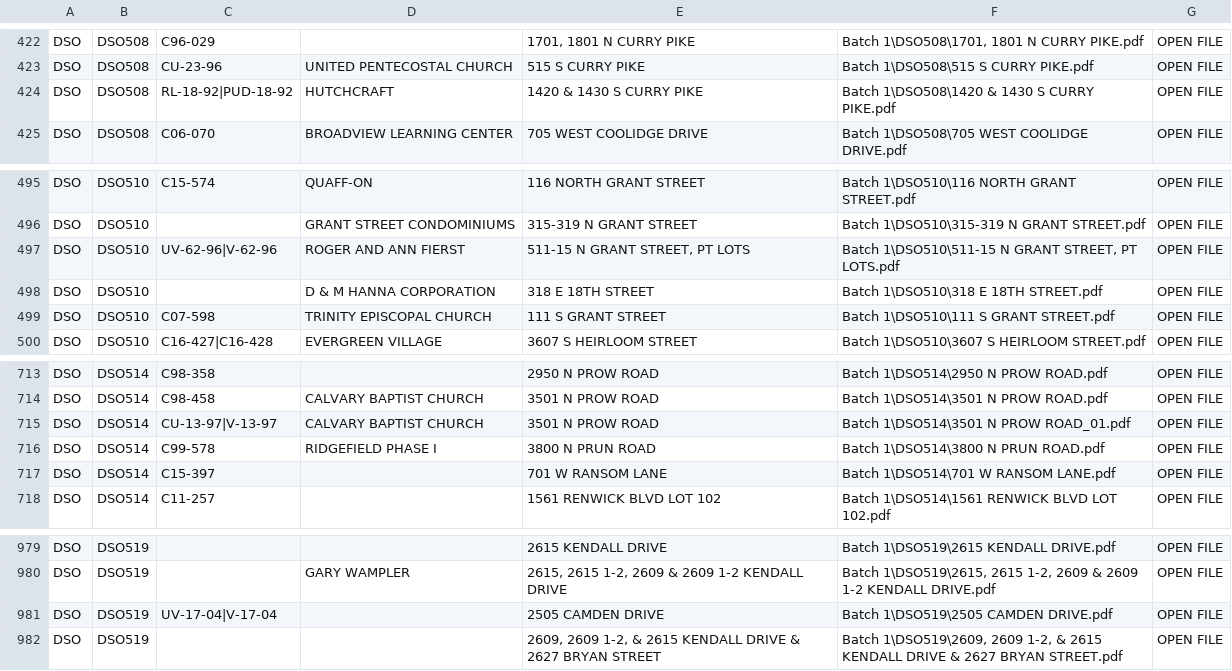
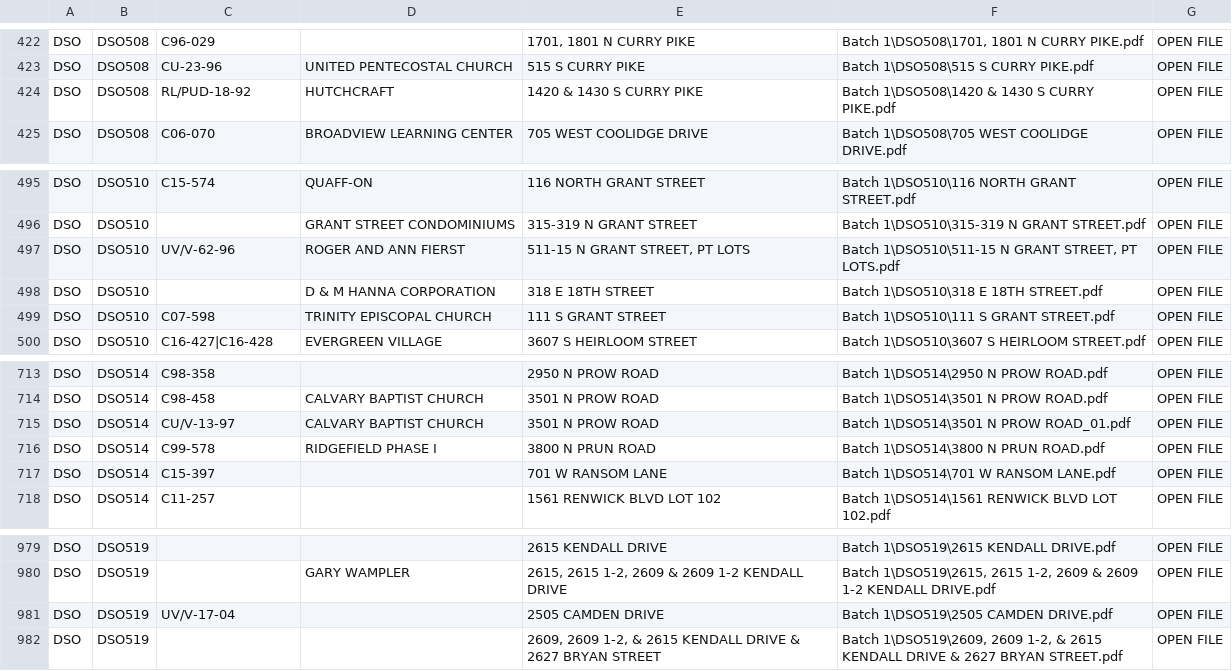
Before and after one commit to City-of-Bloomington/onbase, a CSV file: dso.csv, drawn as a sheet; only a part is shown, gaps mark what is left out.

```diff
--- a/dso.csv
+++ b/dso.csv
@@ -423,3 +423,3 @@ DSO,DSO508,C96-029,,"1701, 1801 N CURRY PIKE","Batch 1\DSO508\1701, 1801 N CURRY
 DSO,DSO508,CU-23-96,UNITED PENTECOSTAL CHURCH,515 S CURRY PIKE,Batch 1\DSO508\515 S CURRY PIKE.pdf,OPEN FILE
-DSO,DSO508,RL-18-92|PUD-18-92,HUTCHCRAFT,1420 & 1430 S CURRY PIKE,Batch 1\DSO508\1420 & 1430 S CURRY PIKE.pdf,OPEN FILE
+DSO,DSO508,RL/PUD-18-92,HUTCHCRAFT,1420 & 1430 S CURRY PIKE,Batch 1\DSO508\1420 & 1430 S CURRY PIKE.pdf,OPEN FILE
 DSO,DSO508,C06-070,BROADVIEW LEARNING CENTER,705 WEST COOLIDGE DRIVE,Batch 1\DSO508\705 WEST COOLIDGE DRIVE.pdf,OPEN FILE
@@ -496,3 +496,3 @@ DSO,DSO510,C15-574,QUAFF-ON,116 NORTH GRANT STREET,Batch 1\DSO510\116 NORTH GRAN
 DSO,DSO510,,GRANT STREET CONDOMINIUMS,315-319 N GRANT STREET,Batch 1\DSO510\315-319 N GRANT STREET.pdf,OPEN FILE
-DSO,DSO510,UV-62-96|V-62-96,ROGER AND ANN FIERST,"511-15 N GRANT STREET, PT LOTS","Batch 1\DSO510\511-15 N GRANT STREET, PT LOTS.pdf",OPEN FILE
+DSO,DSO510,UV/V-62-96,ROGER AND ANN FIERST,"511-15 N GRANT STREET, PT LOTS","Batch 1\DSO510\511-15 N GRANT STREET, PT LOTS.pdf",OPEN FILE
 DSO,DSO510,,D & M HANNA CORPORATION,318 E 18TH STREET,Batch 1\DSO510\318 E 18TH STREET.pdf,OPEN FILE
@@ -714,3 +714,3 @@ DSO,DSO514,C98-358,,2950 N PROW ROAD,Batch 1\DSO514\2950 N PROW ROAD.pdf,OPEN FI
 DSO,DSO514,C98-458,CALVARY BAPTIST CHURCH,3501 N PROW ROAD,Batch 1\DSO514\3501 N PROW ROAD.pdf,OPEN FILE
-DSO,DSO514,CU-13-97|V-13-97,CALVARY BAPTIST CHURCH,3501 N PROW ROAD,Batch 1\DSO514\3501 N PROW ROAD_01.pdf,OPEN FILE
+DSO,DSO514,CU/V-13-97,CALVARY BAPTIST CHURCH,3501 N PROW ROAD,Batch 1\DSO514\3501 N PROW ROAD_01.pdf,OPEN FILE
 DSO,DSO514,C99-578,RIDGEFIELD PHASE I,3800 N PRUN ROAD,Batch 1\DSO514\3800 N PRUN ROAD.pdf,OPEN FILE
@@ -980,3 +980,3 @@ DSO,DSO519,,,2615 KENDALL DRIVE,Batch 1\DSO519\2615 KENDALL DRIVE.pdf,OPEN FILE
 DSO,DSO519,,GARY WAMPLER,"2615, 2615 1-2, 2609 & 2609 1-2 KENDALL DRIVE","Batch 1\DSO519\2615, 2615 1-2, 2609 & 2609 1-2 KENDALL DRIVE.pdf",OPEN FILE
-DSO,DSO519,UV-17-04|V-17-04,,2505 CAMDEN DRIVE,Batch 1\DSO519\2505 CAMDEN DRIVE.pdf,OPEN FILE
+DSO,DSO519,UV/V-17-04,,2505 CAMDEN DRIVE,Batch 1\DSO519\2505 CAMDEN DRIVE.pdf,OPEN FILE
 DSO,DSO519,,,"2609, 2609 1-2, & 2615 KENDALL DRIVE & 2627 BRYAN STREET","Batch 1\DSO519\2609, 2609 1-2, & 2615 KENDALL DRIVE & 2627 BRYAN STREET.pdf",OPEN FILE
```
Also changed, not shown: 1 other file.
